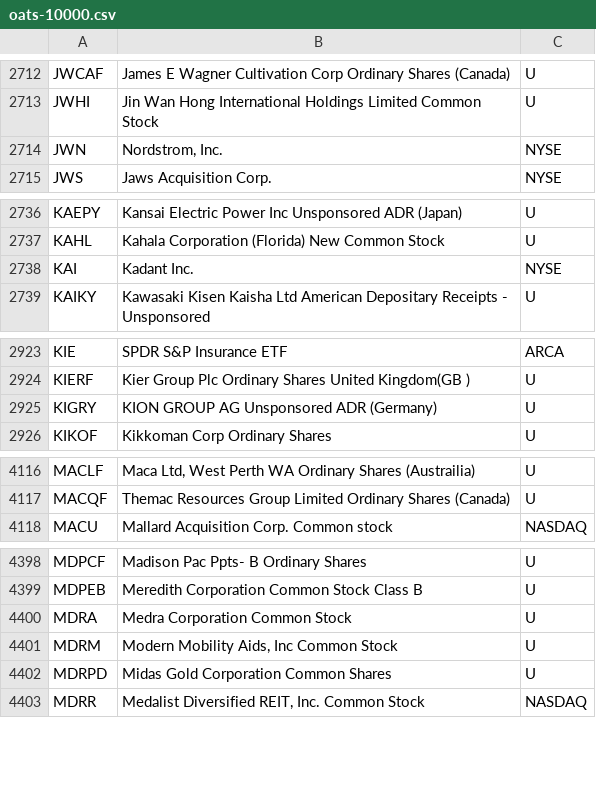
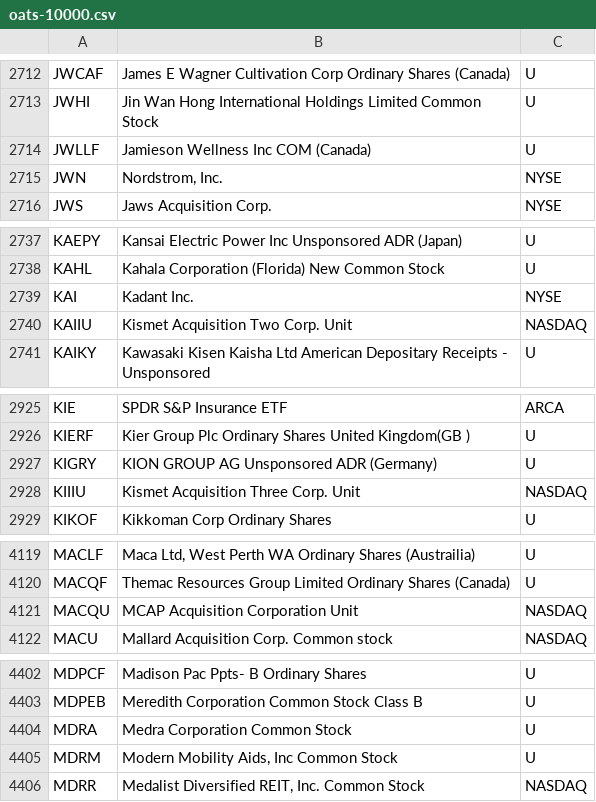
Before and after one commit to haoenhui/oats-reportable, a CSV file: oats-10000.csv, drawn as a sheet; only a part is shown, gaps mark what is left out; the diff covers the shown part only.

```diff
--- a/oats-10000.csv
+++ b/oats-10000.csv
@@ -2713,2 +2713,3 @@ JWCAF,James E Wagner Cultivation Corp Ordinary Shares (Canada),U
 JWHI,Jin Wan Hong International Holdings Limited Common Stock,U
+JWLLF,Jamieson Wellness Inc COM (Canada),U
 JWN,"Nordstrom, Inc.",NYSE
@@ -2738,2 +2739,3 @@ KAHL,Kahala Corporation (Florida) New Common Stock,U
 KAI,Kadant Inc.,NYSE
+KAIIU,Kismet Acquisition Two Corp. Unit,NASDAQ
 KAIKY,Kawasaki Kisen Kaisha Ltd American Depositary Receipts - Unsponsored,U
@@ -2925,2 +2927,3 @@ KIERF,Kier Group Plc Ordinary Shares United Kingdom(GB ),U
 KIGRY,KION GROUP AG Unsponsored ADR (Germany),U
+KIIIU,Kismet Acquisition Three Corp. Unit,NASDAQ
 KIKOF,Kikkoman Corp Ordinary Shares,U
@@ -4117,2 +4120,3 @@ MACLF,"Maca Ltd, West Perth WA Ordinary Shares (Austrailia)",U
 MACQF,Themac Resources Group Limited Ordinary Shares (Canada),U
+MACQU,MCAP Acquisition Corporation Unit,NASDAQ
 MACU,Mallard Acquisition Corp. Common stock,NASDAQ
@@ -4401,3 +4405,2 @@ MDRA,Medra Corporation Common Stock,U
 MDRM,"Modern Mobility Aids, Inc Common Stock",U
-MDRPD,Midas Gold Corporation Common Shares,U
 MDRR,"Medalist Diversified REIT, Inc. Common Stock",NASDAQ
```
Also changed, not shown: 1 added row, 1 removed row and 2 edited cells elsewhere in this file, oats-00000.csv, oats-05000.csv, 2 other files.
